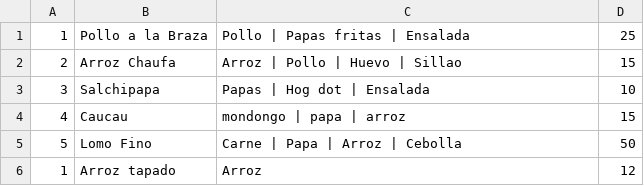
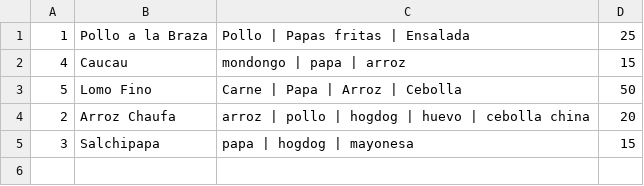
Before and after one commit to Elias-48/Gestion-de-restaurantes, a CSV file: Gestion_de_restaurantes/Menu.csv, drawn as a sheet; removed rows and columns are numbered as before the commit, all else as after; the diff names each change by its address in the sheet, - before the commit and + after, or states it on an @@ line.

```diff
--- a/Gestion_de_restaurantes/Menu.csv
+++ b/Gestion_de_restaurantes/Menu.csv
-row 2: 2 | Arroz Chaufa | Arroz | Pollo | Huevo | Sillao | 15
-row 3: 3 | Salchipapa | Papas | Hog dot | Ensalada | 10
-row 6: 1 | Arroz tapado | Arroz | 12
+row 4: 2 | Arroz Chaufa | arroz | pollo | hogdog | huevo | cebolla china | 20
+row 5: 3 | Salchipapa | papa | hogdog | mayonesa | 15
```
Also changed, not shown: Gestion_de_restaurantes/clientes.csv, 16 other files.
